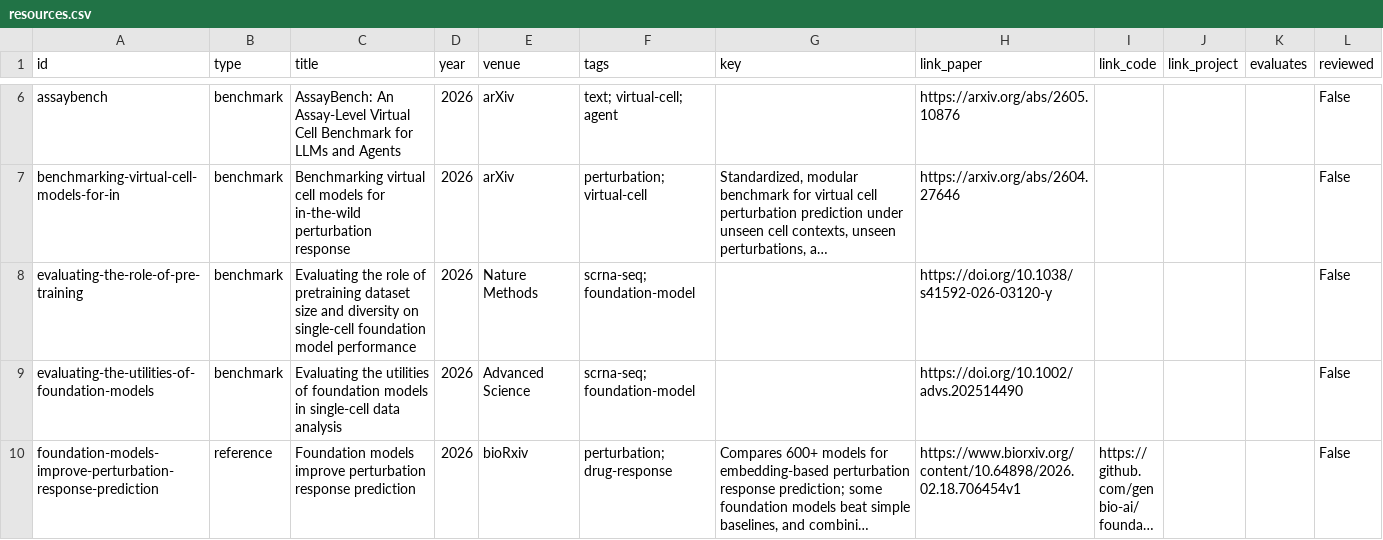
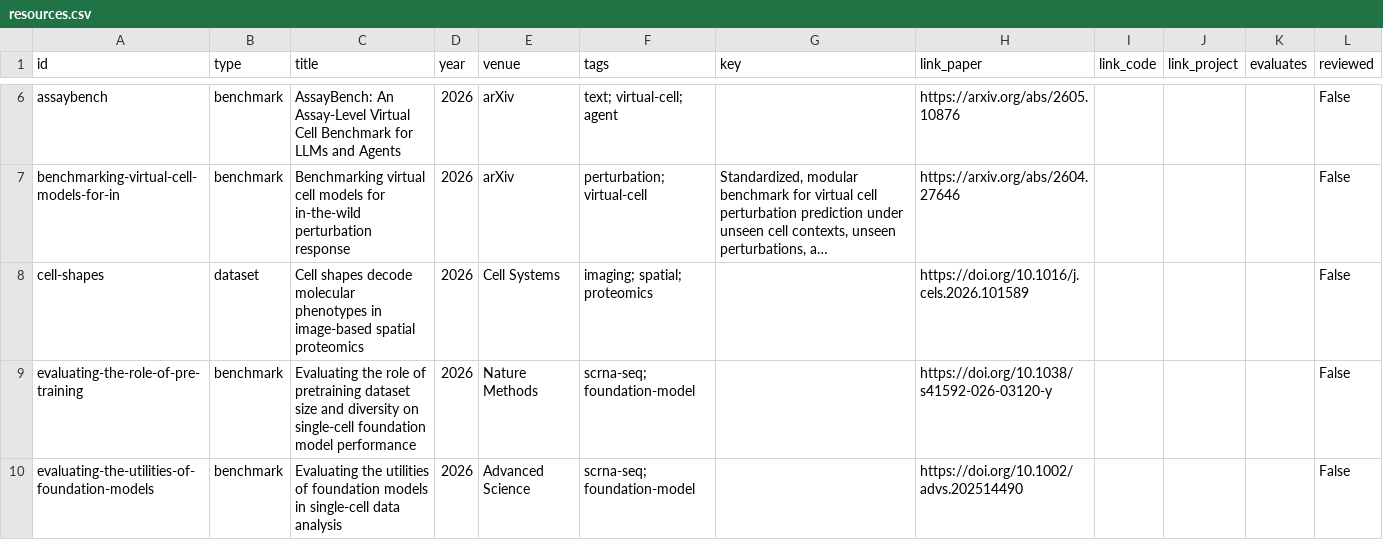
Before and after one commit to MohammadUsman0/single-cell-foundation-models, a CSV file: exports/resources.csv, drawn as a sheet; only a part is shown, gaps mark what is left out; the shorter side is filled out with more unchanged rows; long unchanged cells end in …; the diff covers the shown part only; the diff names each change by its address in the sheet, - before the commit and + after, or states it on an @@ line.

```diff
--- a/exports/resources.csv
+++ b/exports/resources.csv
+row 8: cell-shapes | dataset | Cell shapes decode molecular phenotypes in image-based spatial proteomics | 2026 | Cell Systems | imaging; spatial; proteomics |  | https://doi.org/10.1016/j.cels.2026.101589 |  |  |  | False
```
Also changed, not shown: 3 added rows elsewhere in this file, exports/models.csv, 25 other files.
